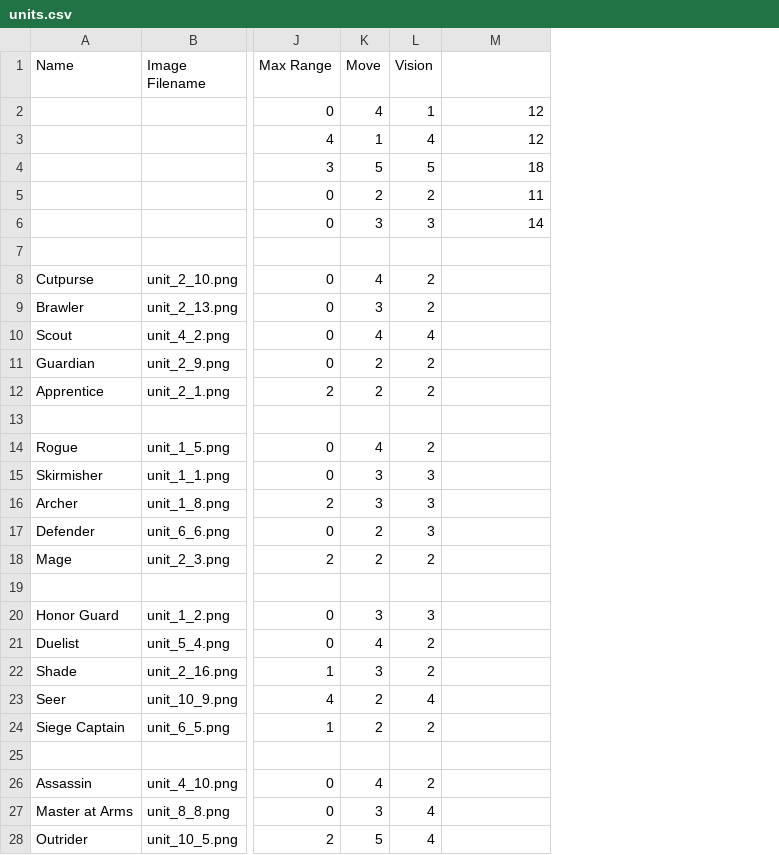
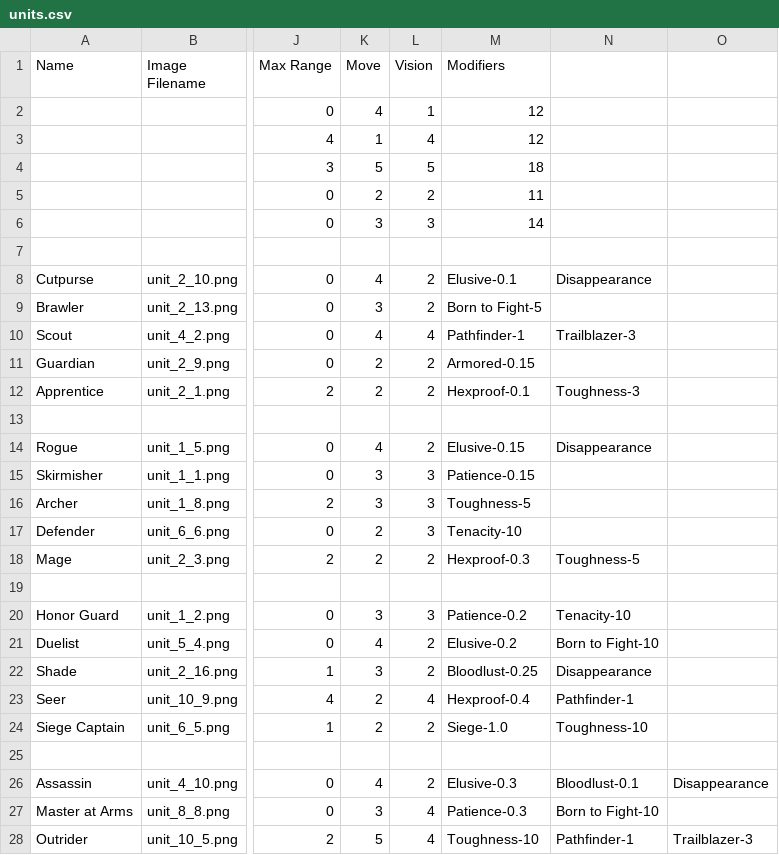
Before and after one commit to Mshnik/Fina, a CSV file: game/units/units.csv, drawn as a sheet; only a part is shown, gaps mark what is left out; the diff covers the shown part only; the diff names each change by its address in the sheet, - before the commit and + after, or states it on an @@ line.

Commit message:
Add modifiers to unit csv, read in extra columns as modifiers. Add method that matches by name. Change armored and elusive to percent damage reduction to match description

```diff
--- a/game/units/units.csv
+++ b/game/units/units.csv
+column N, rows 8-28: Disappearance |  | Trailblazer-3 |  | Toughness-3 |  | Disappearance |  |  |  | Toughness-5 |  | Tenacity-10 | Born to Fight-10 | Disappearance | Pathfinder-1 | Toughness-10 |  | Bloodlust-0.1 | Born to Fight-10 | Pathfinder-1
+column O, rows 26-28: Disappearance |  | Trailblazer-3
-M1: (empty)
+M1: Modifiers
-M8 (Modifiers): (empty)
+M8 (Modifiers): Elusive-0.1
-M9 (Modifiers): (empty)
+M9 (Modifiers): Born to Fight-5
-M10 (Modifiers): (empty)
+M10 (Modifiers): Pathfinder-1
-M11 (Modifiers): (empty)
+M11 (Modifiers): Armored-0.15
-M12 (Modifiers): (empty)
+M12 (Modifiers): Hexproof-0.1
-M14 (Modifiers): (empty)
+M14 (Modifiers): Elusive-0.15
-M15 (Modifiers): (empty)
+M15 (Modifiers): Patience-0.15
-M16 (Modifiers): (empty)
+M16 (Modifiers): Toughness-5
-M17 (Modifiers): (empty)
+M17 (Modifiers): Tenacity-10
-M18 (Modifiers): (empty)
+M18 (Modifiers): Hexproof-0.3
-M20 (Modifiers): (empty)
+M20 (Modifiers): Patience-0.2
-M21 (Modifiers): (empty)
+M21 (Modifiers): Elusive-0.2
-M22 (Modifiers): (empty)
+M22 (Modifiers): Bloodlust-0.25
-M23 (Modifiers): (empty)
+M23 (Modifiers): Hexproof-0.4
-M24 (Modifiers): (empty)
+M24 (Modifiers): Siege-1.0
-M26 (Modifiers): (empty)
+M26 (Modifiers): Elusive-0.3
-M27 (Modifiers): (empty)
+M27 (Modifiers): Patience-0.3
-M28 (Modifiers): (empty)
+M28 (Modifiers): Toughness-10
```
Also changed, not shown: 2 edited cells elsewhere in this file, 4 other files.
